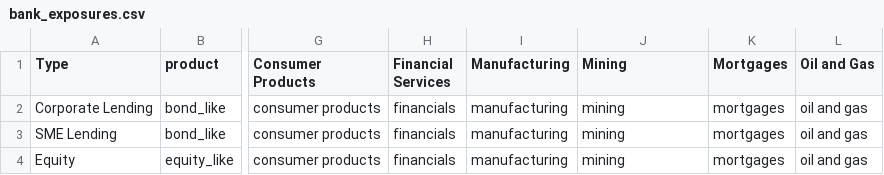
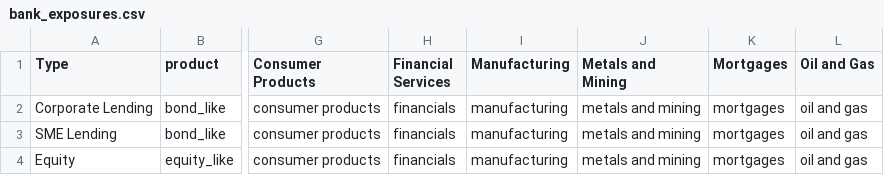
Before and after one commit to JohnAdders/climate_narrative, a CSV file: exposure/bank_exposures.csv, drawn as a sheet; only a part is shown, gaps mark what is left out; the diff names each change by its address in the sheet, - before the commit and + after, or states it on an @@ line.

Commit message:
Text updates in line with consolidated version sent to SAWG
mining.yml replaced with metals and mining.yml

protection.yml replaced with life protection.yml

```diff
--- a/exposure/bank_exposures.csv
+++ b/exposure/bank_exposures.csv
-J1: Mining
+J1: Metals and Mining
-J2:J4 (Metals and Mining): mining
+J2:J4 (Metals and Mining): metals and mining
```
Also changed, not shown: exposure/am_exposures.csv, exposure/insurance_assets.csv, 20 other files.
